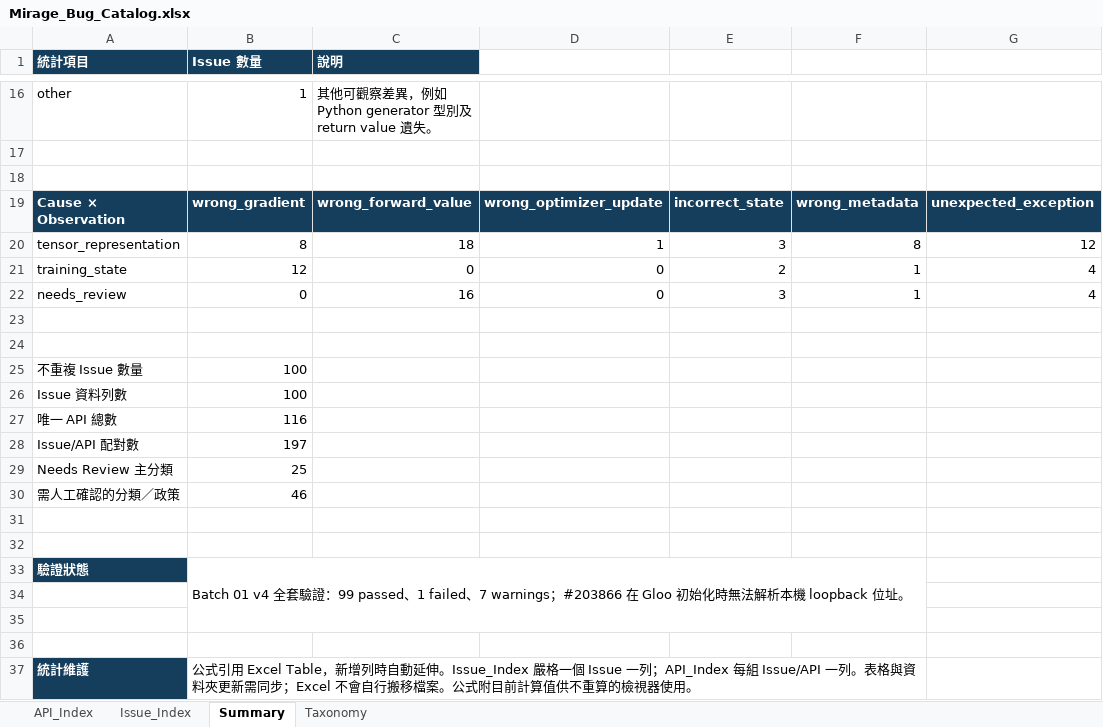
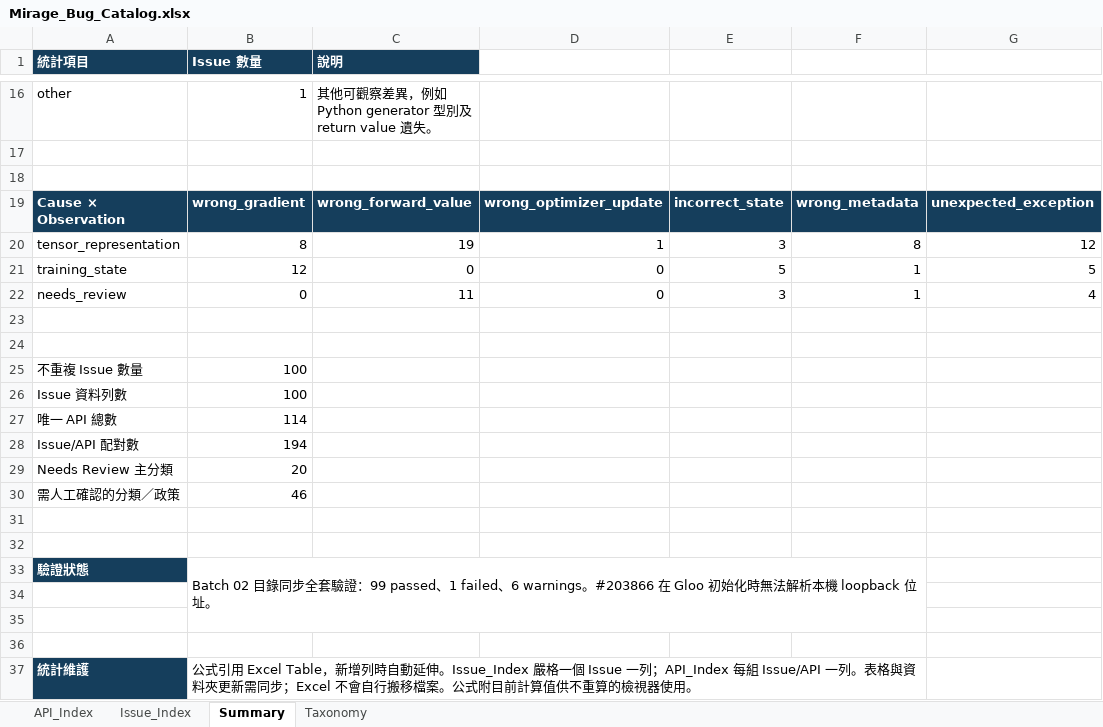
Before and after one commit to S-h-u-a-n/Reproduction, an Excel workbook: Mirage_Bug_Catalog.xlsx, sheet Summary, drawn as a sheet; only a part is shown, gaps mark what is left out; values as stored, in another font and other column widths than the file's, no borders; the diff covers the shown part only; the diff names each change by its address in the sheet, - before the commit and + after, or states it on an @@ line.

```diff
--- a/Mirage_Bug_Catalog.xlsx (sheet Summary)
+++ b/Mirage_Bug_Catalog.xlsx (sheet Summary)
-C20 (說明): 18
+C20 (說明): 19
-E21: 2
+E21: 5
-G21: 4
+G21: 5
-C22 (說明): 16
+C22 (說明): 11
-B27 (Issue 數量): 116
+B27 (Issue 數量): 114
-B28 (Issue 數量): 197
+B28 (Issue 數量): 194
-B29 (Issue 數量): 25
+B29 (Issue 數量): 20
-B33 (Issue 數量): Batch 01 v4 全套驗證：99 passed、1 failed、7 warnings；#203866 在 Gloo…
+B33 (Issue 數量): Batch 02 目錄同步全套驗證：99 passed、1 failed、6 warnings。#203866 在 Gloo…
```
Also changed, not shown: 6 edited cells elsewhere in this sheet, sheet Issue_Index, sheet API_Index, 38 other files.
